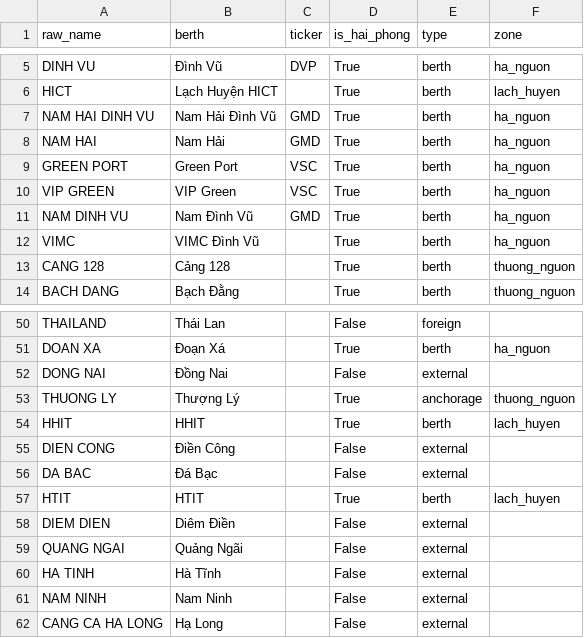
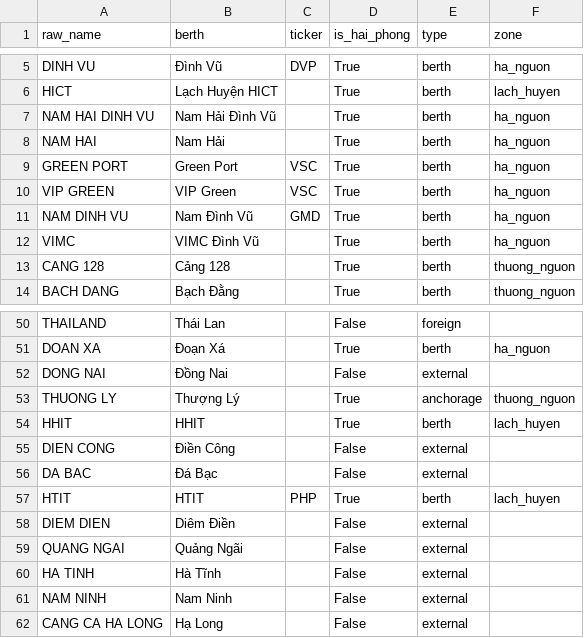
Before and after one commit to BrosPartners/hp-ship-schedule, a CSV file: data/berth_map.csv, drawn as a sheet; only a part is shown, gaps mark what is left out.

```diff
--- a/data/berth_map.csv
+++ b/data/berth_map.csv
@@ -6,4 +6,4 @@ DINH VU,Đình Vũ,DVP,True,berth,ha_nguon
 HICT,Lạch Huyện HICT,,True,berth,lach_huyen
-NAM HAI DINH VU,Nam Hải Đình Vũ,GMD,True,berth,ha_nguon
-NAM HAI,Nam Hải,GMD,True,berth,ha_nguon
+NAM HAI DINH VU,Nam Hải Đình Vũ,,True,berth,ha_nguon
+NAM HAI,Nam Hải,,True,berth,ha_nguon
 GREEN PORT,Green Port,VSC,True,berth,ha_nguon
@@ -56,3 +56,3 @@ DIEN CONG,Điền Công,,False,external,
 DA BAC,Đá Bạc,,False,external,
-HTIT,HTIT,,True,berth,lach_huyen
+HTIT,HTIT,PHP,True,berth,lach_huyen
 DIEM DIEN,Diêm Điền,,False,external,
```
Also changed, not shown: 48 other files.
